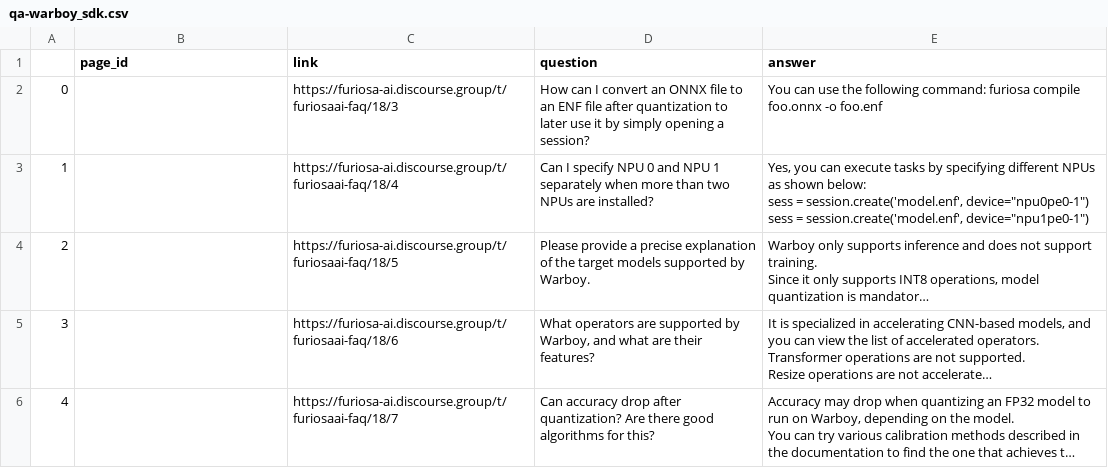
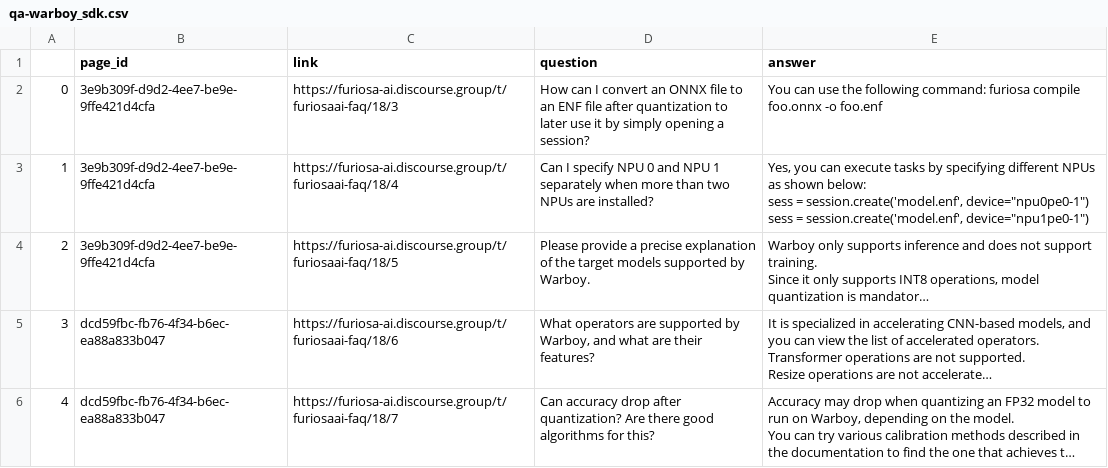
Before and after one commit to arise-shadow/llm-rag-chatbot, a CSV file: data/handmade-faq/qa-warboy_sdk.csv, drawn as a sheet; only a part is shown; long unchanged cells end in …; the diff covers the shown part only; the diff names each change by its address in the sheet, - before the commit and + after, or states it on an @@ line.

```diff
--- a/data/handmade-faq/qa-warboy_sdk.csv
+++ b/data/handmade-faq/qa-warboy_sdk.csv
-B2:B4 (page_id): (empty)
+B2:B4 (page_id): 3e9b309f-d9d2-4ee7-be9e-9ffe421d4cfa
-B5:B6 (page_id): (empty)
+B5:B6 (page_id): dcd59fbc-fb76-4f34-b6ec-ea88a833b047
```
Also changed, not shown: 2 added rows and 5 edited cells elsewhere in this file, 1 other file.
